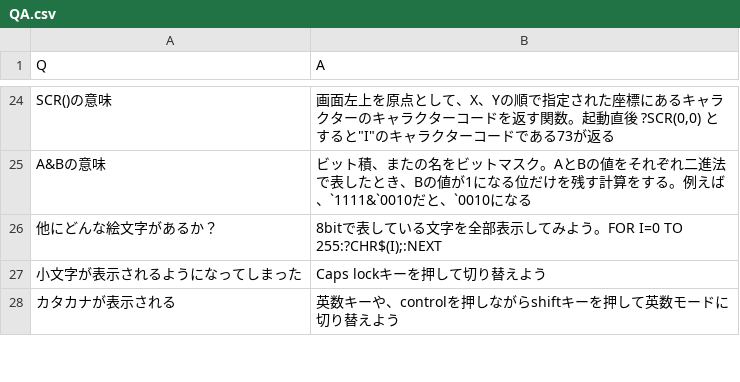
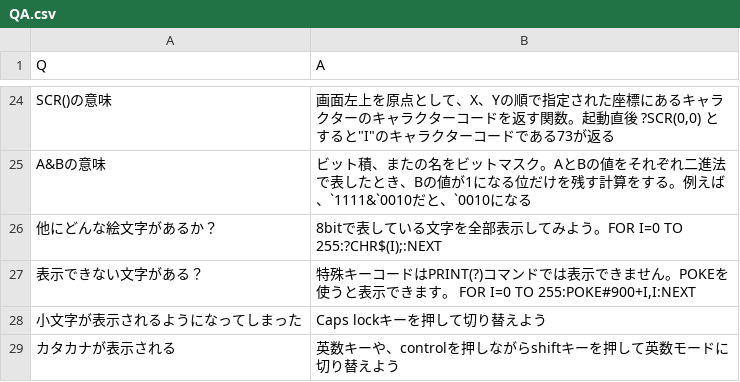
Before and after one commit to IchigoJam/ichigojam-qa, a CSV file: QA.csv, drawn as a sheet; only a part is shown, gaps mark what is left out; the diff names each change by its address in the sheet, - before the commit and + after, or states it on an @@ line.

Commit message:
表示できない文字に関して追記

```diff
--- a/QA.csv
+++ b/QA.csv
+row 27: 表示できない文字がある？ | 特殊キーコードはPRINT(?)コマンドでは表示できません。POKEを使うと表示できます。 FOR I=0 TO 255:POKE#900+I,I:NEXT
```
